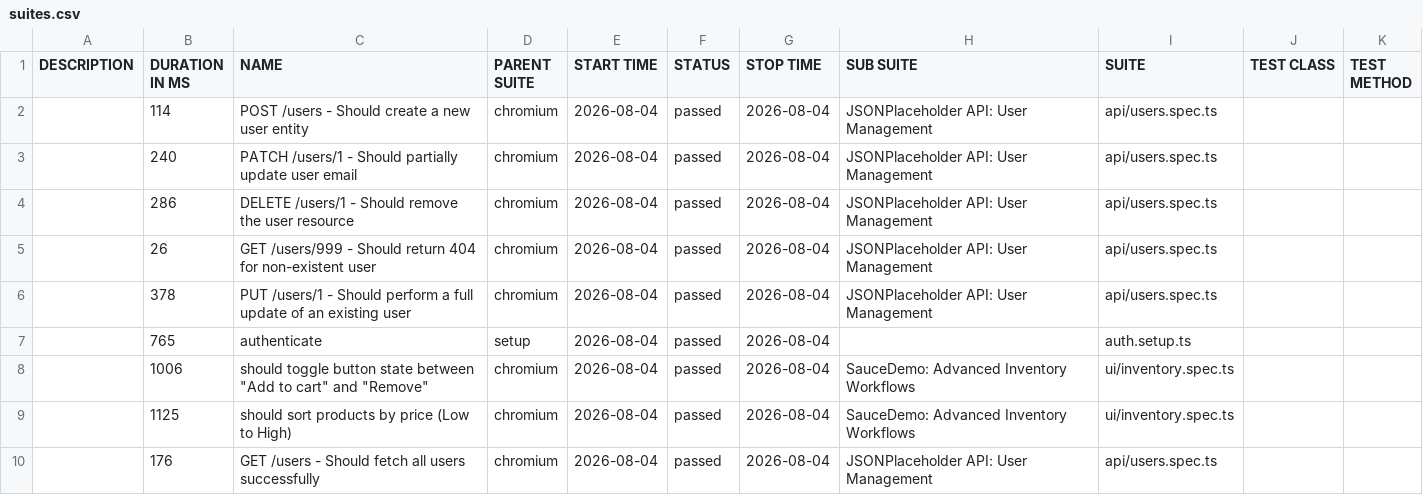
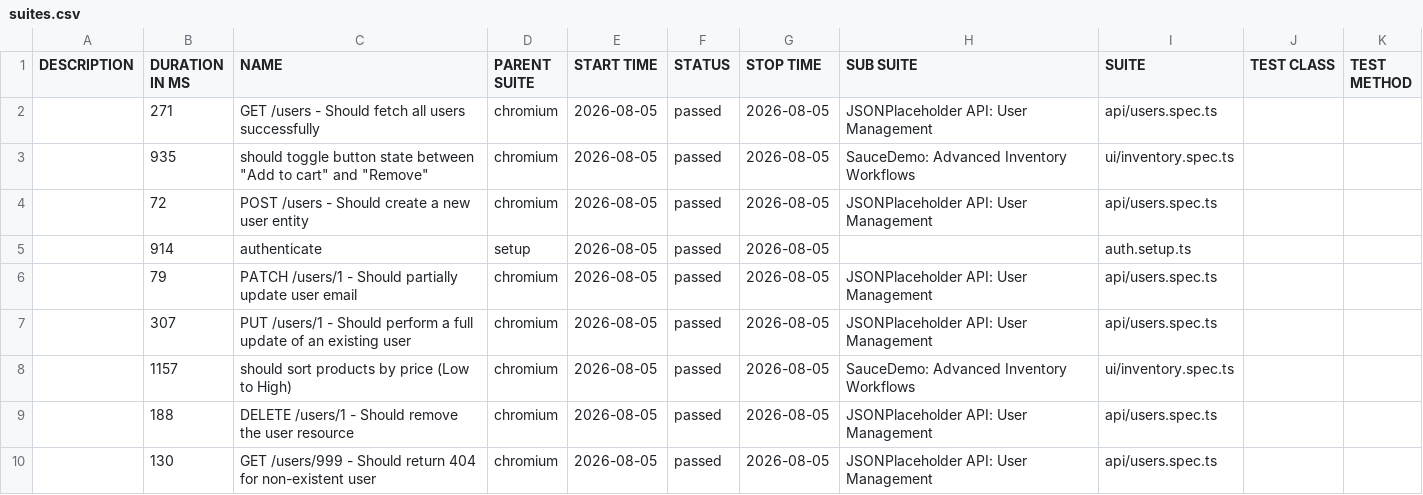
Before and after one commit to QAhmet1/soucedemo_playwright, a CSV file: data/suites.csv, drawn as a sheet.

```diff
--- a/data/suites.csv
+++ b/data/suites.csv
@@ -1,10 +1,10 @@
 "DESCRIPTION","DURATION IN MS","NAME","PARENT SUITE","START TIME","STATUS","STOP TIME","SUB SUITE","SUITE","TEST CLASS","TEST METHOD"
-"","114","POST /users - Should create a new user entity","chromium","2026-08-04","passed","2026-08-04","JSONPlaceholder API: User Management","api/users.spec.ts","",""
-"","240","PATCH /users/1 - Should partially update user email","chromium","2026-08-04","passed","2026-08-04","JSONPlaceholder API: User Management","api/users.spec.ts","",""
-"","286","DELETE /users/1 - Should remove the user resource","chromium","2026-08-04","passed","2026-08-04","JSONPlaceholder API: User Management","api/users.spec.ts","",""
-"","26","GET /users/999 - Should return 404 for non-existent user","chromium","2026-08-04","passed","2026-08-04","JSONPlaceholder API: User Management","api/users.spec.ts","",""
-"","378","PUT /users/1 - Should perform a full update of an existing user","chromium","2026-08-04","passed","2026-08-04","JSONPlaceholder API: User Management","api/users.spec.ts","",""
-"","765","authenticate","setup","2026-08-04","passed","2026-08-04","","auth.setup.ts","",""
-"","1006","should toggle button state between ""Add to cart"" and ""Remove""","chromium","2026-08-04","passed","2026-08-04","SauceDemo: Advanced Inventory Workflows","ui/inventory.spec.ts","",""
-"","1125","should sort products by price (Low to High)","chromium","2026-08-04","passed","2026-08-04","SauceDemo: Advanced Inventory Workflows","ui/inventory.spec.ts","",""
-"","176","GET /users - Should fetch all users successfully","chromium","2026-08-04","passed","2026-08-04","JSONPlaceholder API: User Management","api/users.spec.ts","",""
+"","271","GET /users - Should fetch all users successfully","chromium","2026-08-05","passed","2026-08-05","JSONPlaceholder API: User Management","api/users.spec.ts","",""
+"","935","should toggle button state between ""Add to cart"" and ""Remove""","chromium","2026-08-05","passed","2026-08-05","SauceDemo: Advanced Inventory Workflows","ui/inventory.spec.ts","",""
+"","72","POST /users - Should create a new user entity","chromium","2026-08-05","passed","2026-08-05","JSONPlaceholder API: User Management","api/users.spec.ts","",""
+"","914","authenticate","setup","2026-08-05","passed","2026-08-05","","auth.setup.ts","",""
+"","79","PATCH /users/1 - Should partially update user email","chromium","2026-08-05","passed","2026-08-05","JSONPlaceholder API: User Management","api/users.spec.ts","",""
+"","307","PUT /users/1 - Should perform a full update of an existing user","chromium","2026-08-05","passed","2026-08-05","JSONPlaceholder API: User Management","api/users.spec.ts","",""
+"","1157","should sort products by price (Low to High)","chromium","2026-08-05","passed","2026-08-05","SauceDemo: Advanced Inventory Workflows","ui/inventory.spec.ts","",""
+"","188","DELETE /users/1 - Should remove the user resource","chromium","2026-08-05","passed","2026-08-05","JSONPlaceholder API: User Management","api/users.spec.ts","",""
+"","130","GET /users/999 - Should return 404 for non-existent user","chromium","2026-08-05","passed","2026-08-05","JSONPlaceholder API: User Management","api/users.spec.ts","",""
```
Also changed, not shown: 39 other files.
